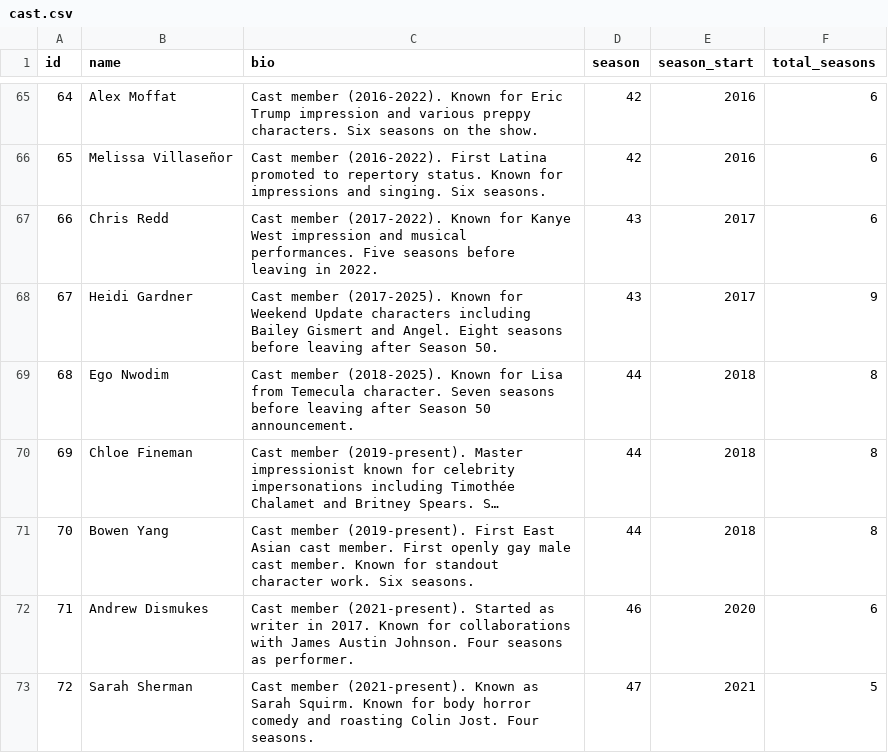
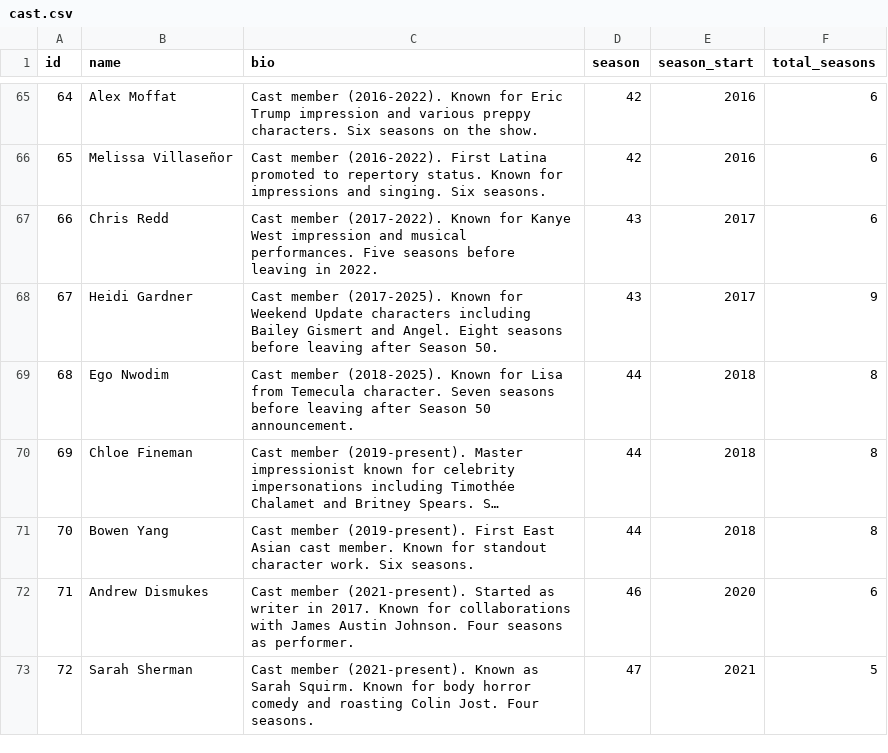
Before and after one commit to oh-kay-blanket/snl-timeline, a CSV file: src/data/cast.csv, drawn as a sheet; only a part is shown, gaps mark what is left out; long unchanged cells end in …; the diff names each change by its address in the sheet, - before the commit and + after, or states it on an @@ line.

```diff
--- a/src/data/cast.csv
+++ b/src/data/cast.csv
-C71 (bio): …cast member. First openly gay male cast member. Known for…
+C71 (bio): …cast member. Known for…
```
Also changed, not shown: 1 other file.
